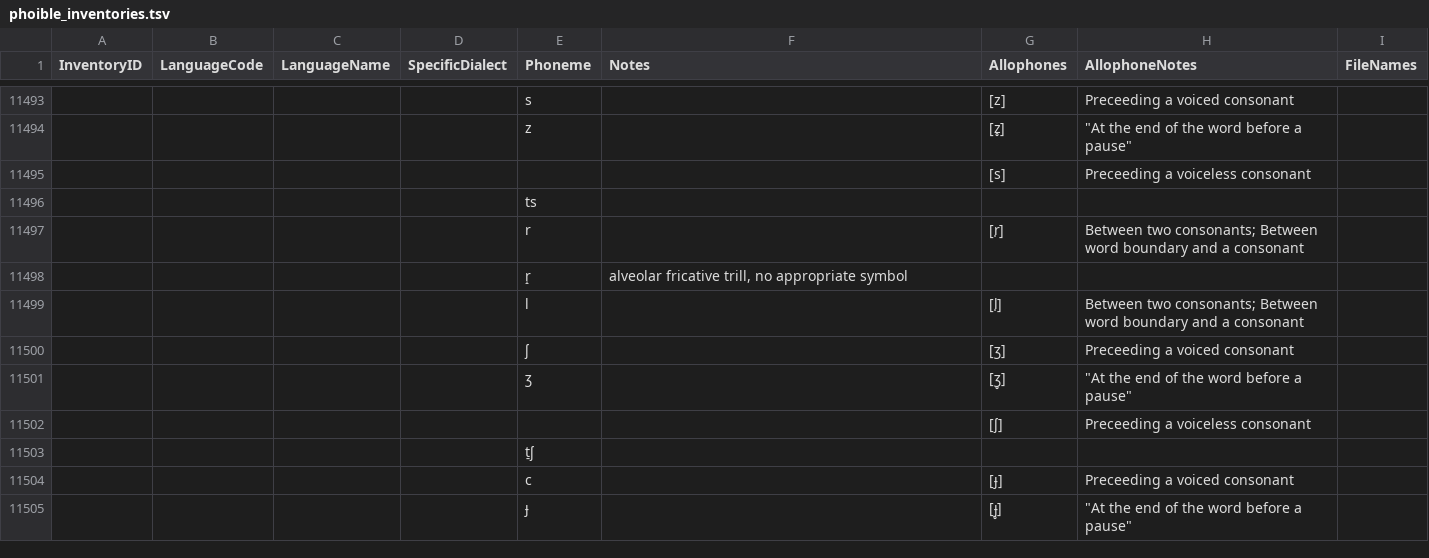
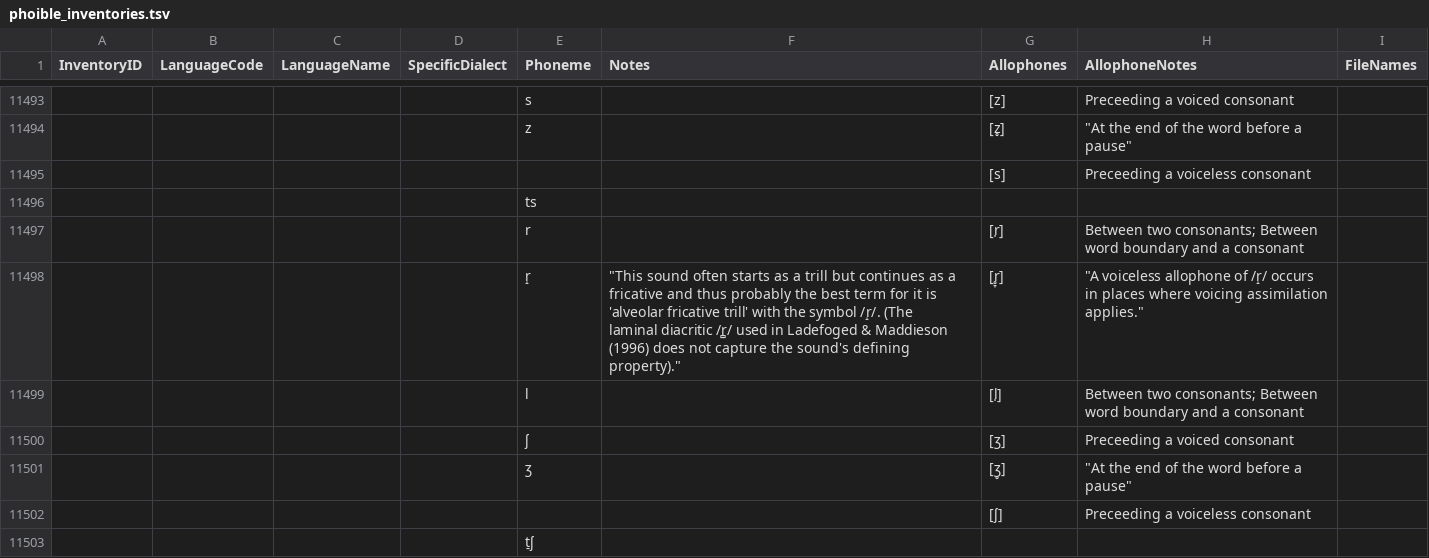
Before and after one commit to phoible/dev, a TSV file: raw-data/PH/phoible_inventories.tsv, drawn as a sheet; only a part is shown, gaps mark what is left out; the shorter side is filled out with more unchanged rows; removed rows and columns are numbered as before the commit, all else as after; the diff names each change by its address in the sheet, - before the commit and + after, or states it on an @@ line.

```diff
--- a/raw-data/PH/phoible_inventories.tsv
+++ b/raw-data/PH/phoible_inventories.tsv
-row 11498:  |  |  |  | r̝ | alveolar fricative trill, no appropriate symbol
+row 11498:  |  |  |  | r̝ | "This sound often starts as a trill but continues as a fricative and thus probably the best term for it is 'alveolar fricative trill' with the symbol /r̝/. (The laminal diacritic /r̻/ used in Ladefoged & Maddieson (1996) does not capture the sound's defining property)." | [r̥̞] | "A voiceless allophone of /r̝/ occurs in places where voicing assimilation applies."
```
Also changed, not shown: 1 other file.
